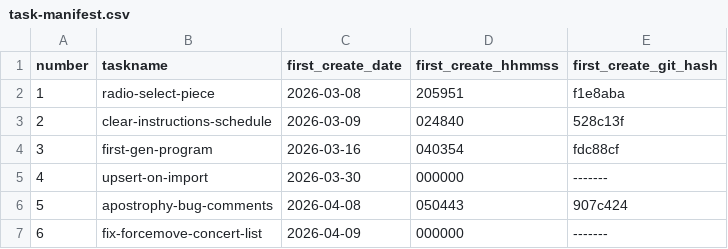
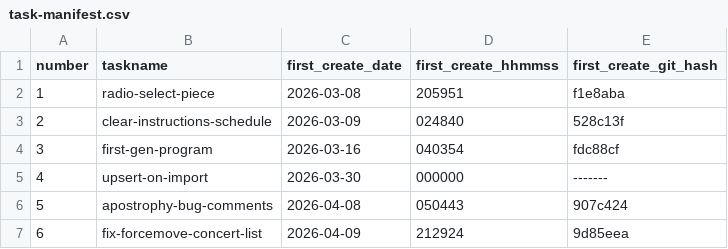
Before and after one commit to pafenorthwest/concertprogram, a CSV file: goals/task-manifest.csv, drawn as a sheet.

Commit message:
Compact lifecycle artifacts for fix-forcemove-concert-list

```diff
--- a/goals/task-manifest.csv
+++ b/goals/task-manifest.csv
@@ -6,2 +6,2 @@ number,taskname,first_create_date,first_create_hhmmss,first_create_git_hash
 5,apostrophy-bug-comments,2026-04-08,050443,907c424
-6,fix-forcemove-concert-list,2026-04-09,000000,-------
+6,fix-forcemove-concert-list,2026-04-09,212924,9d85eea
```
Also changed, not shown: 13 other files.
